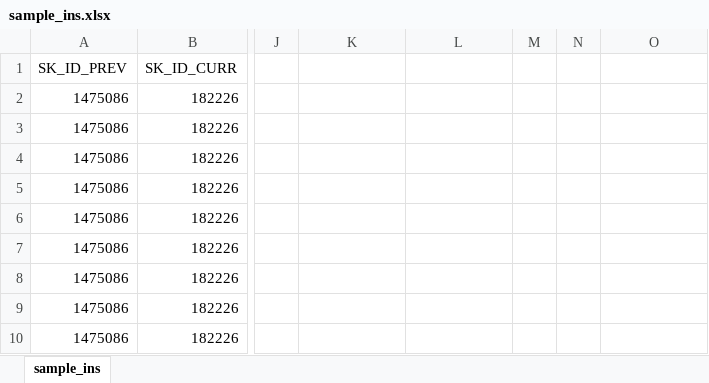
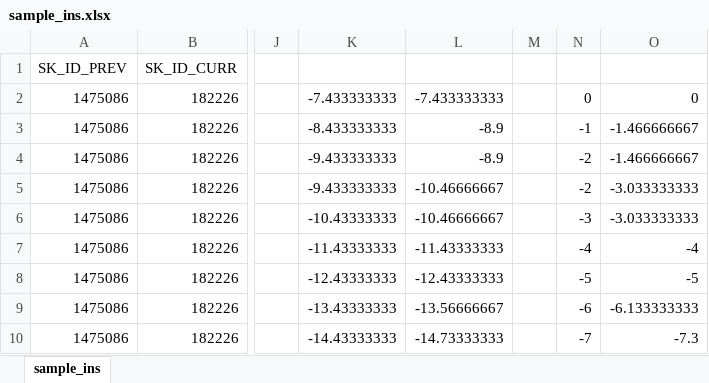
Before and after one commit to KazukiOnodera/Home-Credit-Default-Risk, an Excel workbook: py/sample_ins.xlsx, sheet sample_ins, drawn as a sheet; only a part is shown, gaps mark what is left out; values as stored, in another font and other column widths than the file's, no borders; conditional formats not drawn; the diff covers the shown part only; the diff names each change by its address in the sheet, - before the commit and + after, or states it on an @@ line.

Commit message:
update

```diff
--- a/py/sample_ins.xlsx (sheet sample_ins)
+++ b/py/sample_ins.xlsx (sheet sample_ins)
-K2: (empty)
+K2: -7.433333333
-L2: (empty)
+L2: -7.433333333
-N2: (empty)
+N2: 0
-O2: (empty)
+O2: 0
-K3: (empty)
+K3: -8.433333333
-L3:L4: (empty)
+L3:L4: -8.9
-N3: (empty)
+N3: -1
-O3:O4: (empty)
+O3:O4: -1.466666667
-K4:K5: (empty)
+K4:K5: -9.433333333
-N4:N5: (empty)
+N4:N5: -2
-L5:L6: (empty)
+L5:L6: -10.46666667
-O5:O6: (empty)
+O5:O6: -3.033333333
-K6: (empty)
+K6: -10.43333333
-N6: (empty)
+N6: -3
-K7: (empty)
+K7: -11.43333333
-L7: (empty)
+L7: -11.43333333
-N7: (empty)
+N7: -4
-O7: (empty)
+O7: -4
-K8: (empty)
+K8: -12.43333333
-L8: (empty)
+L8: -12.43333333
-N8: (empty)
+N8: -5
-O8: (empty)
+O8: -5
-K9: (empty)
+K9: -13.43333333
-L9: (empty)
+L9: -13.56666667
-N9: (empty)
+N9: -6
-O9: (empty)
+O9: -6.133333333
-K10: (empty)
+K10: -14.43333333
-L10: (empty)
+L10: -14.73333333
-N10: (empty)
+N10: -7
-O10: (empty)
+O10: -7.3
```
Also changed, not shown: 4 edited cells elsewhere in this sheet.
